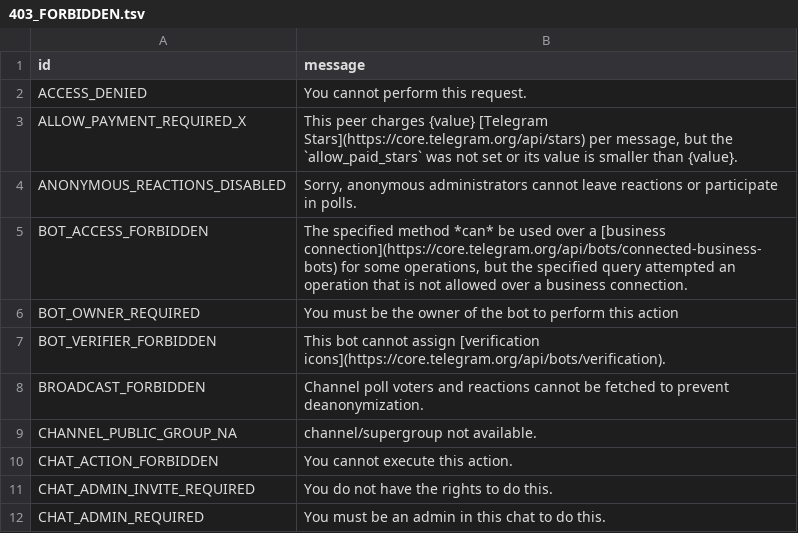
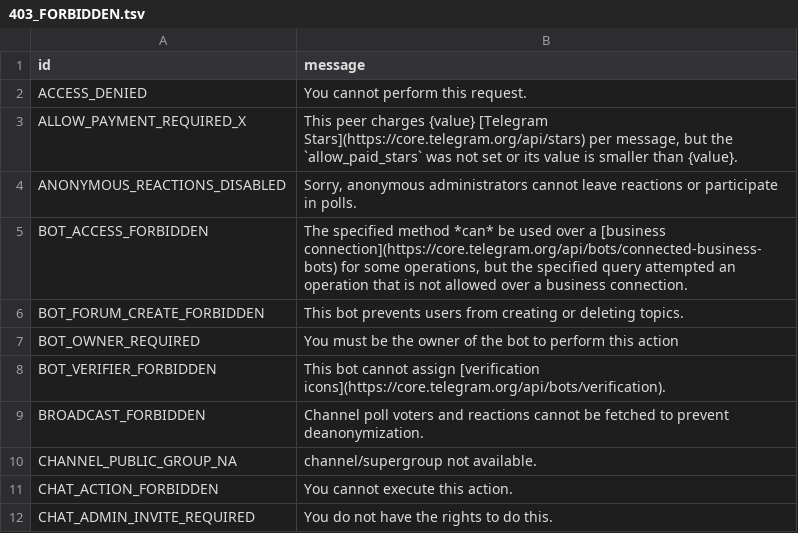
Before and after one commit to TelegramPlayground/PyroTGFork, a TSV file: compiler/errors/source/403_FORBIDDEN.tsv, drawn as a sheet; only a part is shown; the shorter side is filled out with more unchanged rows.

```diff
--- a/compiler/errors/source/403_FORBIDDEN.tsv
+++ b/compiler/errors/source/403_FORBIDDEN.tsv
@@ -5,2 +5,3 @@ ANONYMOUS_REACTIONS_DISABLED	Sorry, anonymous administrators cannot leave reacti
 BOT_ACCESS_FORBIDDEN	The specified method *can* be used over a [business connection](https://core.telegram.org/api/bots/connected-business-bots) for some operations, but the specified query attempted an operation that is not allowed over a business connection.
+BOT_FORUM_CREATE_FORBIDDEN	This bot prevents users from creating or deleting topics.
 BOT_OWNER_REQUIRED	You must be the owner of the bot to perform this action
```
Also changed, not shown: 12 other files.
